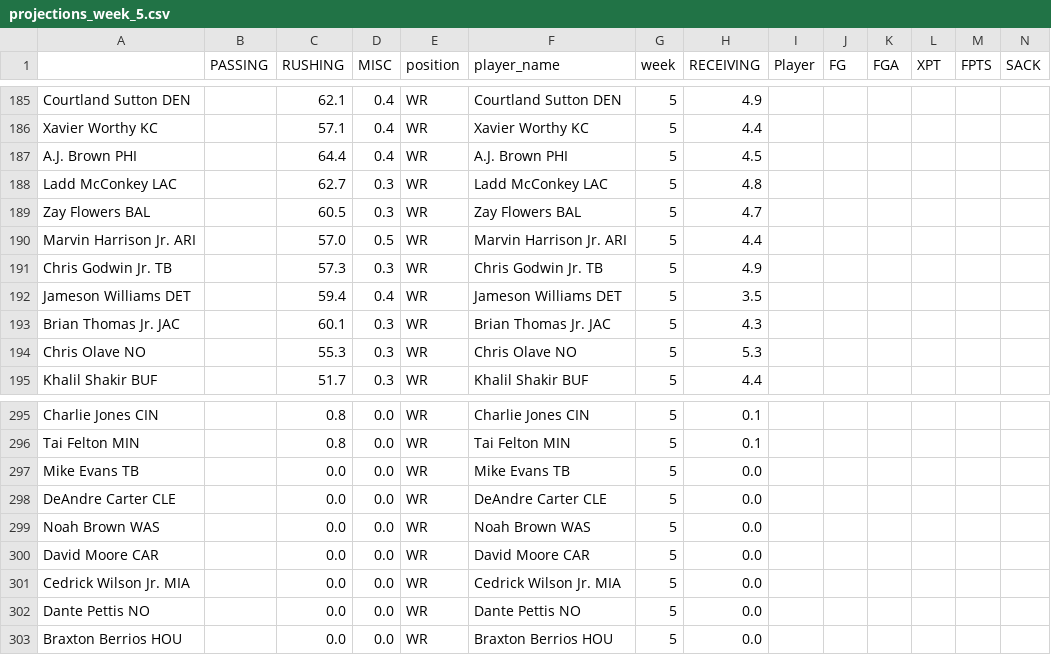
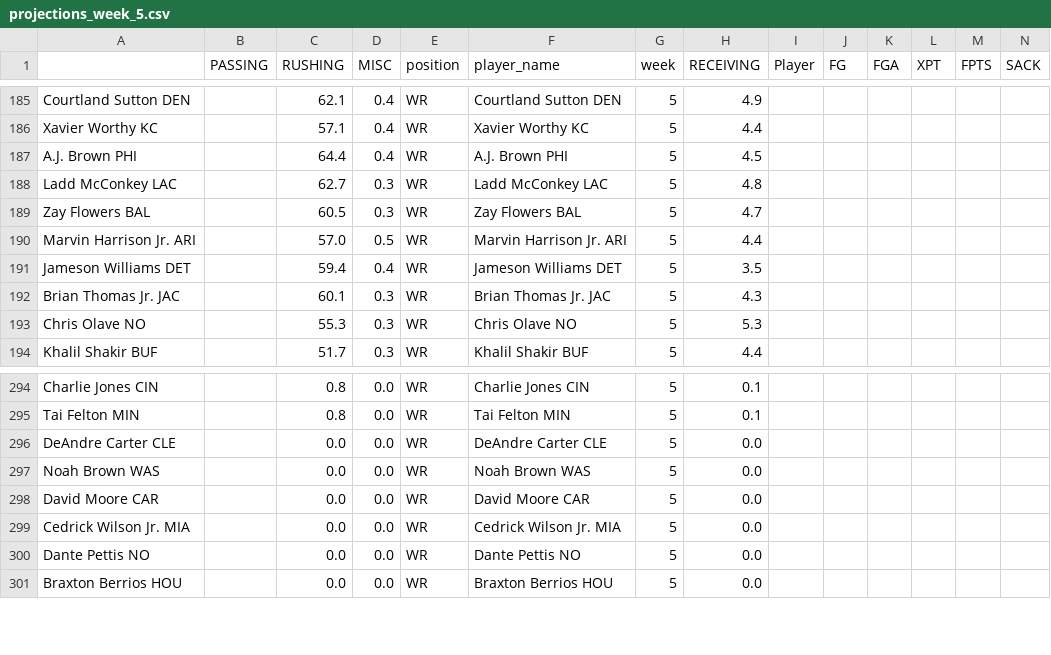
Before and after one commit to msrtliw2/fantasy-lineup-picker, a CSV file: data/projections_week_5.csv, drawn as a sheet; only a part is shown, gaps mark what is left out; rows hold the shown columns only; the diff names each change by its address in the sheet, - before the commit and + after, or states it on an @@ line.

```diff
--- a/data/projections_week_5.csv
+++ b/data/projections_week_5.csv
-row 191: Chris Godwin Jr. TB |  | 57.3 | 0.3 | WR | Chris Godwin Jr. TB | 5 | 4.9
-row 297: Mike Evans TB |  | 0.0 | 0.0 | WR | Mike Evans TB | 5 | 0.0
```
Also changed, not shown: data/projections_week_1.csv, data/projections_week_2.csv, 3 other files.
